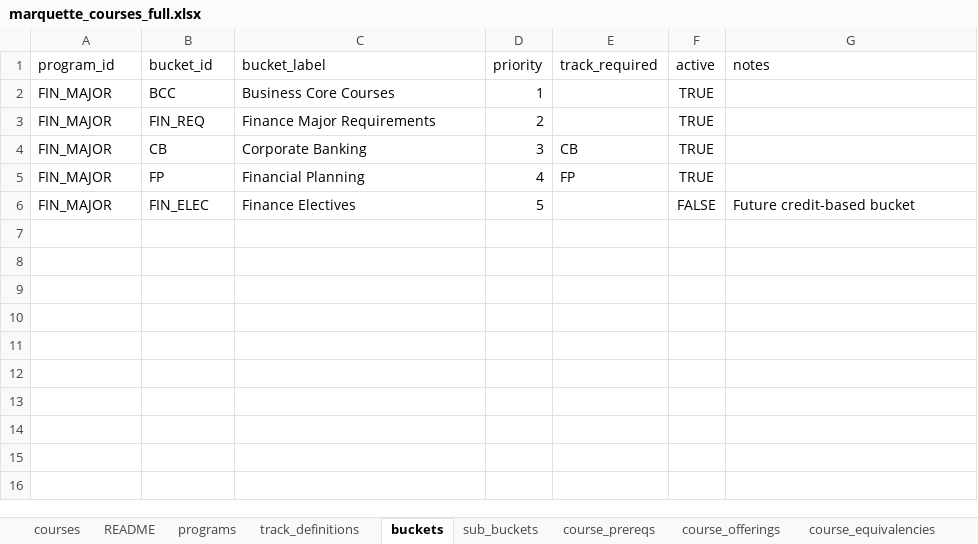
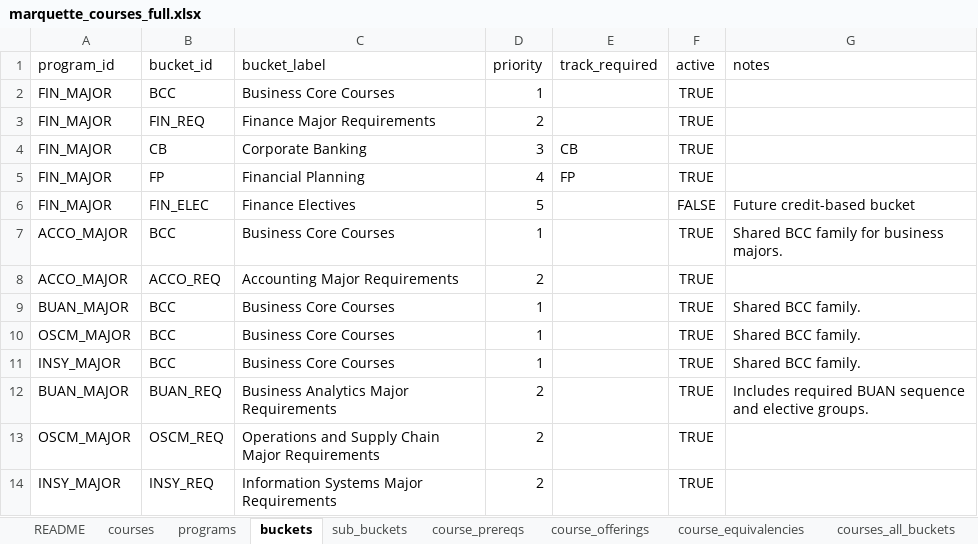
Before and after one commit to markiengo/marqbot, an Excel workbook: marquette_courses_full.xlsx, sheet buckets, drawn as a sheet; values as stored, in another font and other column widths than the file's, no borders; the diff names each change by its address in the sheet, - before the commit and + after, or states it on an @@ line.

```diff
--- a/marquette_courses_full.xlsx (sheet buckets)
+++ b/marquette_courses_full.xlsx (sheet buckets)
-sheet tab: track_definitions
+sheet tab: courses_all_buckets
@@ sheet tab order changed: README | courses | programs | buckets | sub_buckets | course_prereqs | course_offerings | course_equivalencies | courses_all_buckets @@
+row 7: ACCO_MAJOR | BCC | Business Core Courses | 1 |  | TRUE | Shared BCC family for business majors.
+row 8: ACCO_MAJOR | ACCO_REQ | Accounting Major Requirements | 2 |  | TRUE
+row 9: BUAN_MAJOR | BCC | Business Core Courses | 1 |  | TRUE | Shared BCC family.
+row 10: OSCM_MAJOR | BCC | Business Core Courses | 1 |  | TRUE | Shared BCC family.
+row 11: INSY_MAJOR | BCC | Business Core Courses | 1 |  | TRUE | Shared BCC family.
+row 12: BUAN_MAJOR | BUAN_REQ | Business Analytics Major Requirements | 2 |  | TRUE | Includes required BUAN sequence and elective groups.
+row 13: OSCM_MAJOR | OSCM_REQ | Operations and Supply Chain Major Requirements | 2 |  | TRUE
+row 14: INSY_MAJOR | INSY_REQ | Information Systems Major Requirements | 2 |  | TRUE
```
Also changed, not shown: sheet course_offerings, sheet courses, sheet course_prereqs, sheet sub_buckets, sheet README, sheet programs, 1 more sheet, other sheet tabs, 21 other files.
